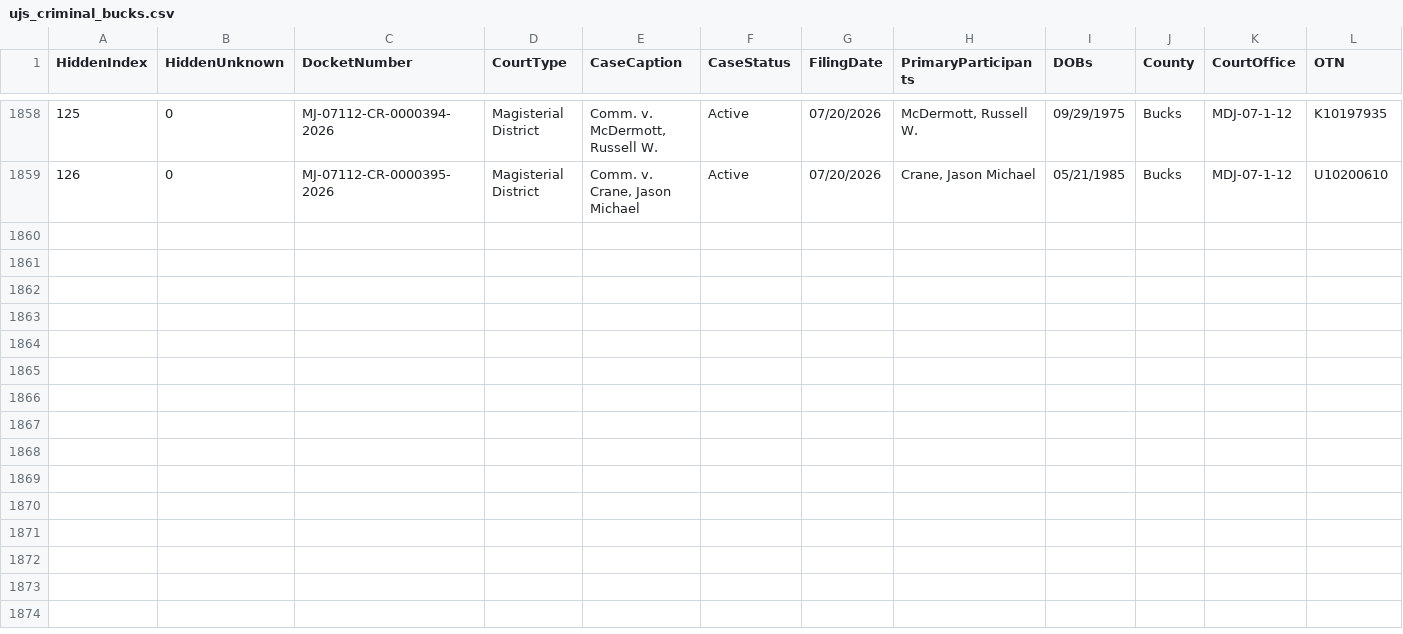
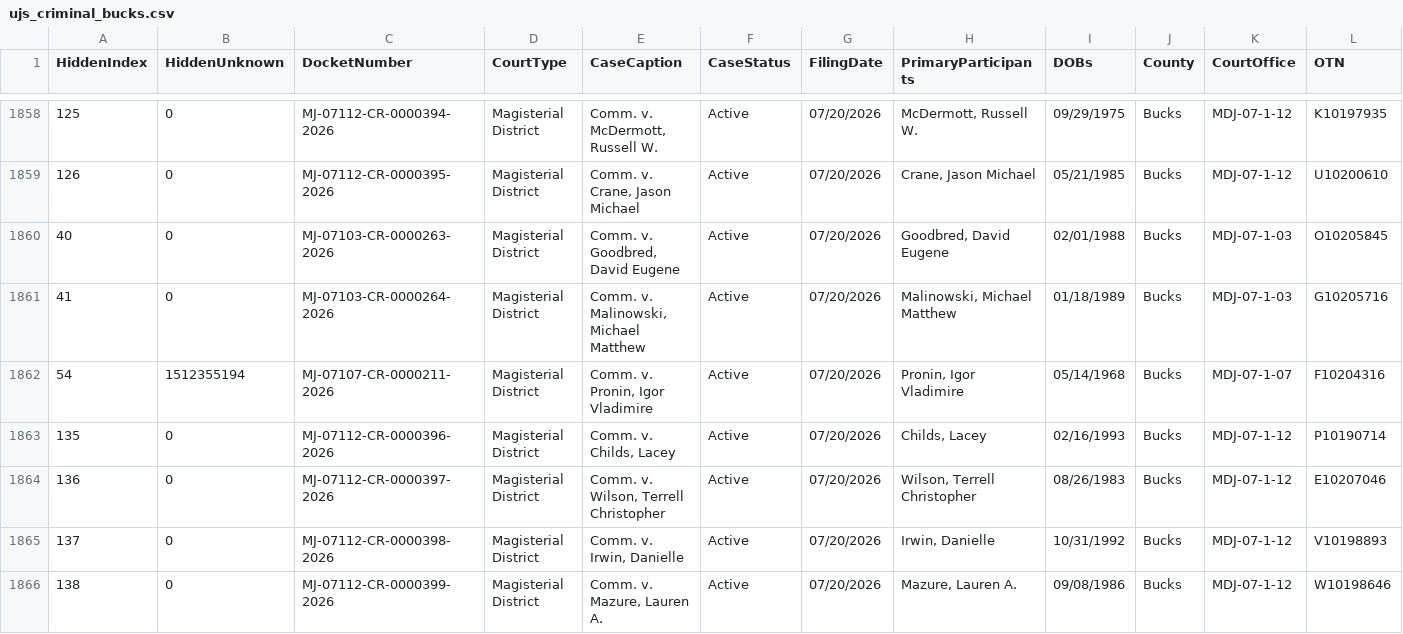
Before and after one commit to CUlleryUSATRepos/BucksCriminalUJSScrapeRepo, a CSV file: ujs_criminal_bucks.csv, drawn as a sheet; only a part is shown, gaps mark what is left out; rows hold the shown columns only; the diff names each change by its address in the sheet, - before the commit and + after, or states it on an @@ line.

```diff
--- a/ujs_criminal_bucks.csv
+++ b/ujs_criminal_bucks.csv
+row 1860: 40 | 0 | MJ-07103-CR-0000263-2026 | Magisterial District | Comm. v. Goodbred, David Eugene | Active | 07/20/2026 | Goodbred, David Eugene | 02/01/1988 | Bucks | MDJ-07-1-03 | O10205845
+row 1861: 41 | 0 | MJ-07103-CR-0000264-2026 | Magisterial District | Comm. v. Malinowski, Michael Matthew | Active | 07/20/2026 | Malinowski, Michael Matthew | 01/18/1989 | Bucks | MDJ-07-1-03 | G10205716
+row 1862: 54 | 1512355194 | MJ-07107-CR-0000211-2026 | Magisterial District | Comm. v. Pronin, Igor Vladimire | Active | 07/20/2026 | Pronin, Igor Vladimire | 05/14/1968 | Bucks | MDJ-07-1-07 | F10204316
+row 1863: 135 | 0 | MJ-07112-CR-0000396-2026 | Magisterial District | Comm. v. Childs, Lacey | Active | 07/20/2026 | Childs, Lacey | 02/16/1993 | Bucks | MDJ-07-1-12 | P10190714
+row 1864: 136 | 0 | MJ-07112-CR-0000397-2026 | Magisterial District | Comm. v. Wilson, Terrell Christopher | Active | 07/20/2026 | Wilson, Terrell Christopher | 08/26/1983 | Bucks | MDJ-07-1-12 | E10207046
+row 1865: 137 | 0 | MJ-07112-CR-0000398-2026 | Magisterial District | Comm. v. Irwin, Danielle | Active | 07/20/2026 | Irwin, Danielle | 10/31/1992 | Bucks | MDJ-07-1-12 | V10198893
+row 1866: 138 | 0 | MJ-07112-CR-0000399-2026 | Magisterial District | Comm. v. Mazure, Lauren A. | Active | 07/20/2026 | Mazure, Lauren A. | 09/08/1986 | Bucks | MDJ-07-1-12 | W10198646
```
Also changed, not shown: docs/data/ujs_criminal_bucks.csv.
